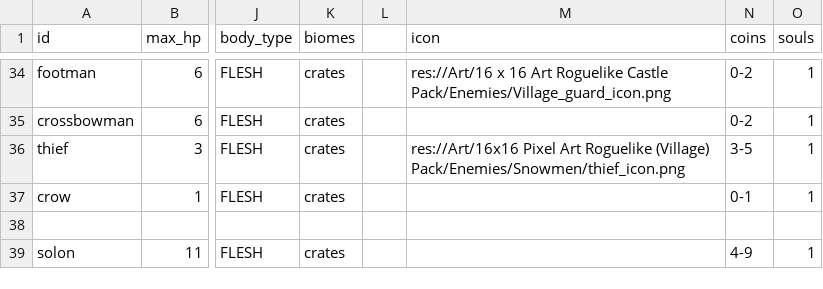
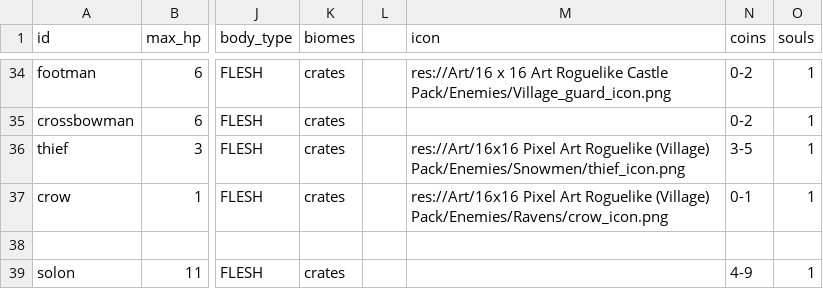
Before and after one commit to MateuSai/Where-is-the-Princess, a CSV file: Characters/data.csv, drawn as a sheet; only a part is shown, gaps mark what is left out; the diff names each change by its address in the sheet, - before the commit and + after, or states it on an @@ line.

Commit message:
fixed crow animation

```diff
--- a/Characters/data.csv
+++ b/Characters/data.csv
-M37 (icon): (empty)
+M37 (icon): res://Art/16x16 Pixel Art Roguelike (Village) Pack/Enemies/Ravens/crow_icon.png
```
Also changed, not shown: 5 other files.
